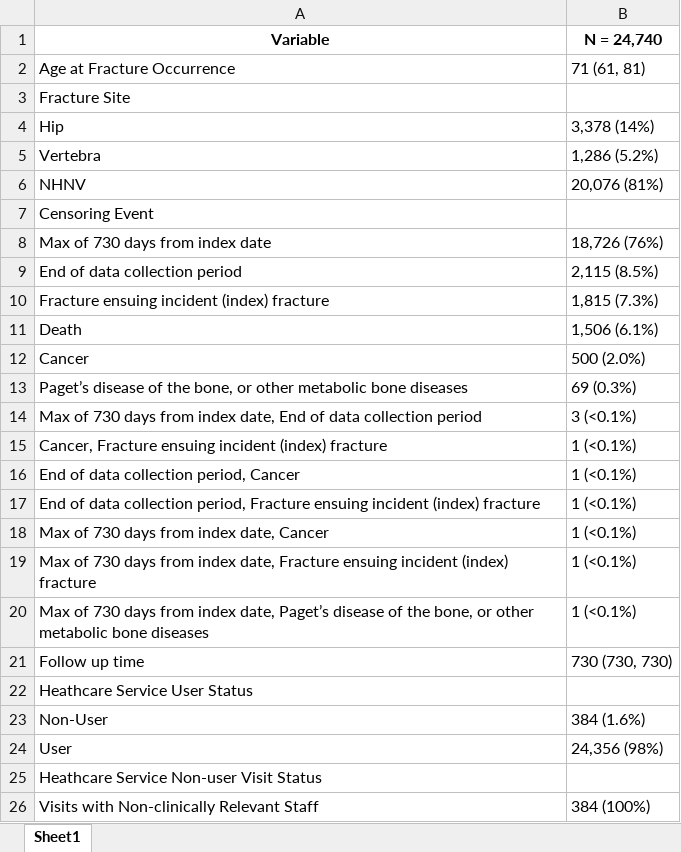
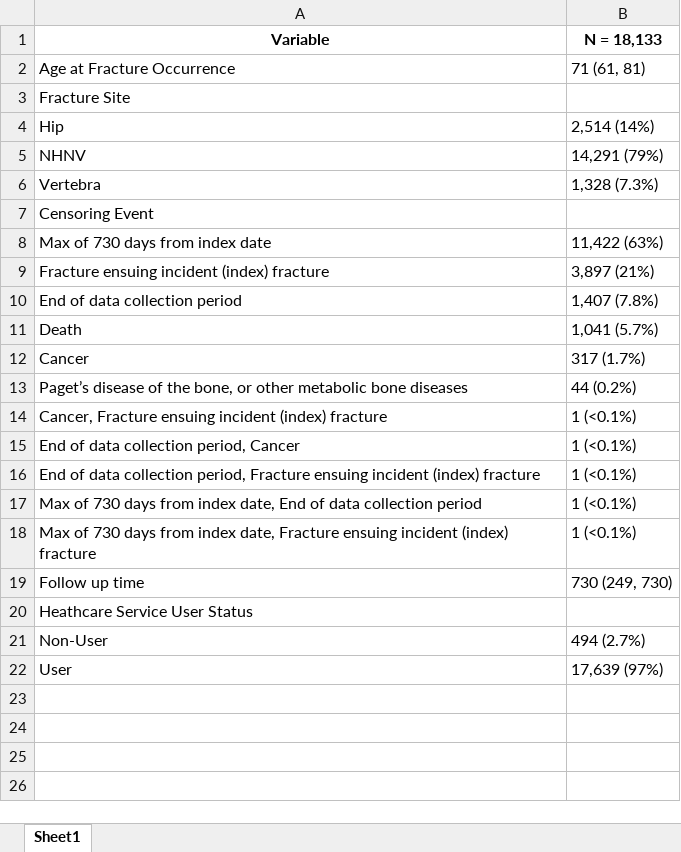
Before and after one commit to HEOR-NDORMS/OMOP-Validation-Study, an Excel workbook: CPRD Raw Analysis/Results/Table1_Raw.xlsx, sheet Sheet1, drawn as a sheet; values as stored, in another font and other column widths than the file's, no borders; removed rows and columns are numbered as before the commit, all else as after; the diff names each change by its address in the sheet, - before the commit and + after, or states it on an @@ line.

Commit message:
update table 1 output

```diff
--- a/CPRD Raw Analysis/Results/Table1_Raw.xlsx (sheet Sheet1)
+++ b/CPRD Raw Analysis/Results/Table1_Raw.xlsx (sheet Sheet1)
-B1: N = 24,740
+B1: N = 18,133
-B4 (N = 18,133): 3,378 (14%)
+B4 (N = 18,133): 2,514 (14%)
+row 5: NHNV | 14,291 (79%)
-B6 (N = 18,133): 1,286 (5.2%)
+B6 (N = 18,133): 1,328 (7.3%)
-row 6: NHNV | 20,076 (81%)
-B8 (N = 18,133): 18,726 (76%)
+B8 (N = 18,133): 11,422 (63%)
-row 9: End of data collection period | 2,115 (8.5%)
-B9 (N = 18,133): 1,815 (7.3%)
+B9 (N = 18,133): 3,897 (21%)
+row 10: End of data collection period | 1,407 (7.8%)
-B11 (N = 18,133): 1,506 (6.1%)
+B11 (N = 18,133): 1,041 (5.7%)
-B12 (N = 18,133): 500 (2.0%)
+B12 (N = 18,133): 317 (1.7%)
-B13 (N = 18,133): 69 (0.3%)
+B13 (N = 18,133): 44 (0.2%)
-row 14: Max of 730 days from index date, End of data collection period | 3 (<0.1%)
-A17 (Variable): …index date, Cancer
+A17 (Variable): …index date, End of data collection period
-row 20: Max of 730 days from index date, Paget’s disease of the bone, or other metabolic bone diseases | 1 (<0.1%)
-B19 (N = 18,133): 730 (730, 730)
+B19 (N = 18,133): 730 (249, 730)
-B21 (N = 18,133): 384 (1.6%)
+B21 (N = 18,133): 494 (2.7%)
-B22 (N = 18,133): 24,356 (98%)
+B22 (N = 18,133): 17,639 (97%)
-row 25: Heathcare Service Non-user Visit Status
-row 26: Visits with Non-clinically Relevant Staff | 384 (100%)
```
